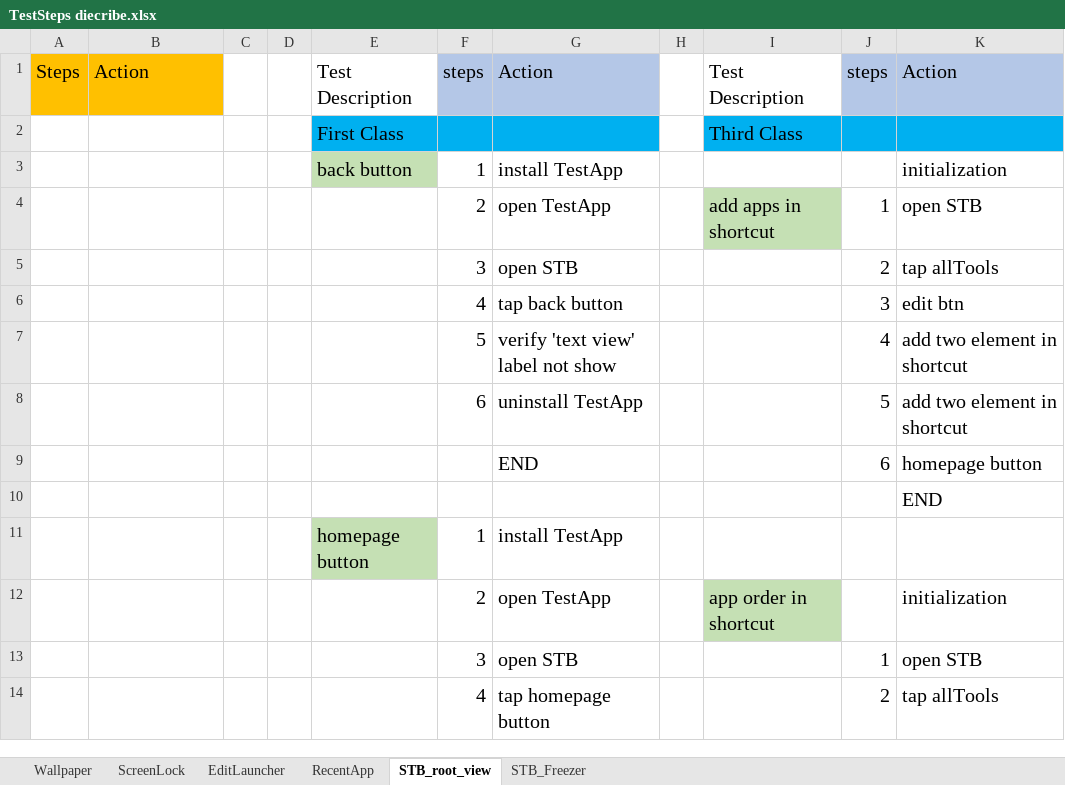
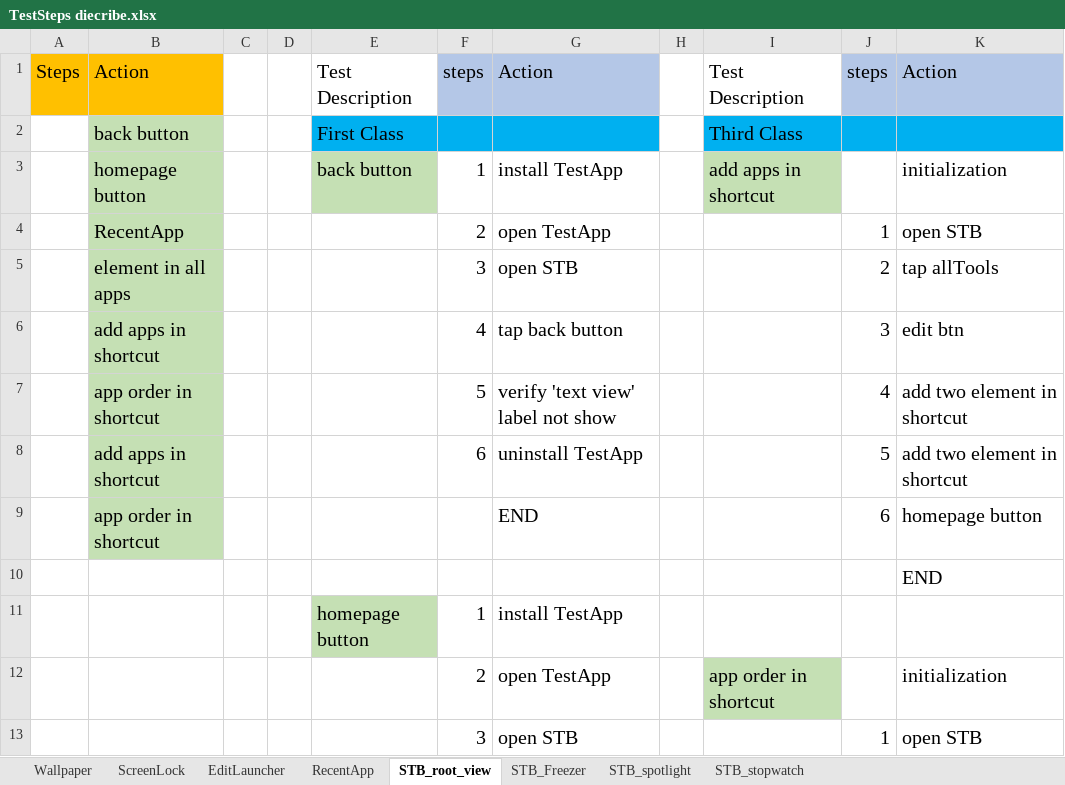
Before and after one commit to zxc5131210/AutoTest, an Excel workbook: TestSteps/TestSteps diecribe.xlsx, sheet STB_root_view, drawn as a sheet; only a part is shown; the shorter side is filled out with more unchanged rows; values as stored, in another font and other column widths than the file's, no borders; the diff names each change by its address in the sheet, - before the commit and + after, or states it on an @@ line.

```diff
--- a/TestSteps/TestSteps diecribe.xlsx (sheet STB_root_view)
+++ b/TestSteps/TestSteps diecribe.xlsx (sheet STB_root_view)
+sheet tab: STB_spotlight
+sheet tab: STB_stopwatch
-B2: (empty)
+B2: back button
-B2:B9 fill: none
+B2:B9 fill: #C5E0B4
-B3: (empty)
+B3: homepage button
-I3: (empty)
+I3: add apps in shortcut
-I3 fill: none
+I3 fill: #C5E0B4
-B4: (empty)
+B4: RecentApp
-I4: add apps in shortcut
+I4: (empty)
-I4 fill: #C5E0B4
+I4 fill: none
-B5: (empty)
+B5: element in all apps
-B6: (empty)
+B6: add apps in shortcut
-B7: (empty)
+B7: app order in shortcut
-B8: (empty)
+B8: add apps in shortcut
-B9: (empty)
+B9: app order in shortcut
```
Also changed, not shown: sheet STB_Freezer, 2 other files.
